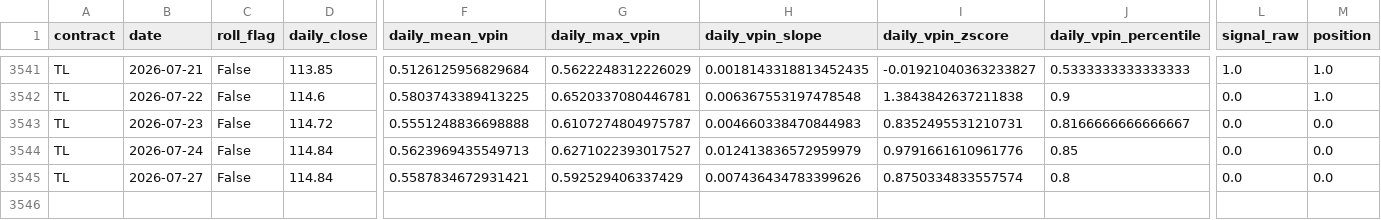
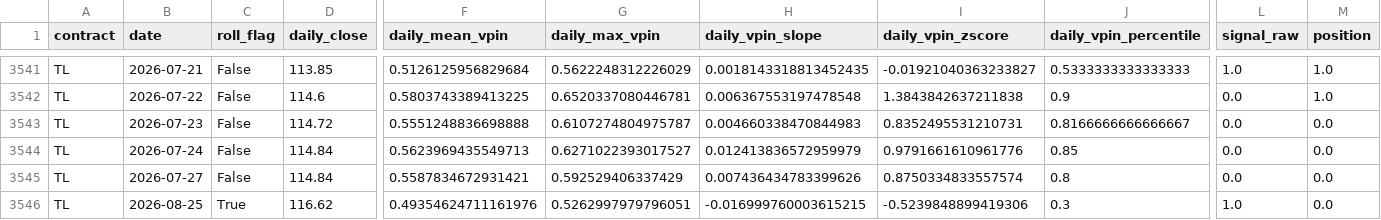
Before and after one commit to ericxuzhesheng/VPIN-Based-Timing-Strategy-for-Chinese-Government-Bond-Futures, a CSV file: data/processed/vpin_daily.csv, drawn as a sheet; only a part is shown, gaps mark what is left out; rows hold the shown columns only; the diff names each change by its address in the sheet, - before the commit and + after, or states it on an @@ line.

```diff
--- a/data/processed/vpin_daily.csv
+++ b/data/processed/vpin_daily.csv
+row 3546: TL | 2026-08-25 | True | 116.62 | 0.49354624711161976 | 0.5262997979796051 | -0.016999760003615215 | -0.5239848899419306 | 0.3 | 1.0 | 0.0
```
Also changed, not shown: results/tables/backtest_summary.csv, results/tables/strategy_nav.csv, 12 other files.
